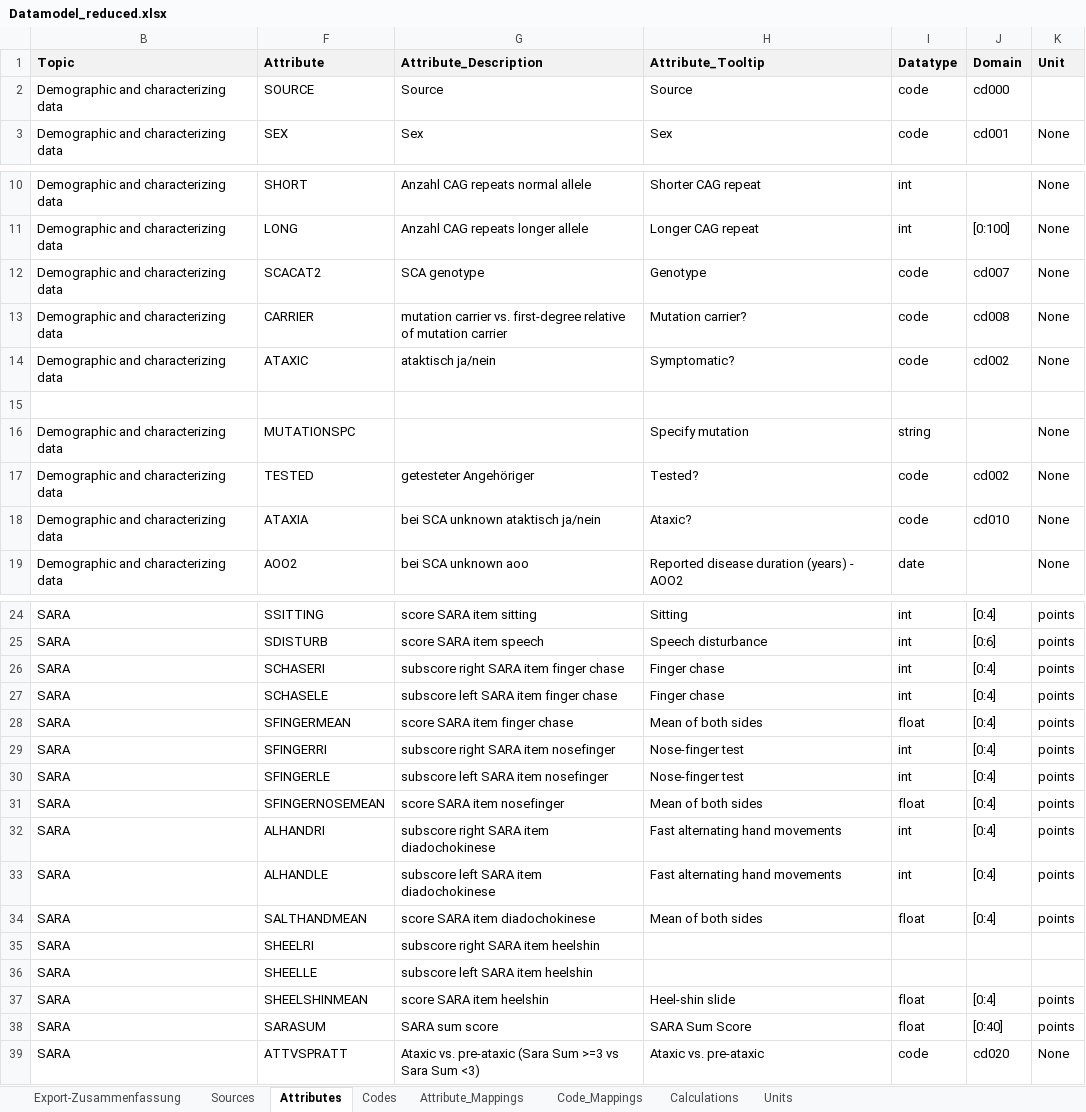
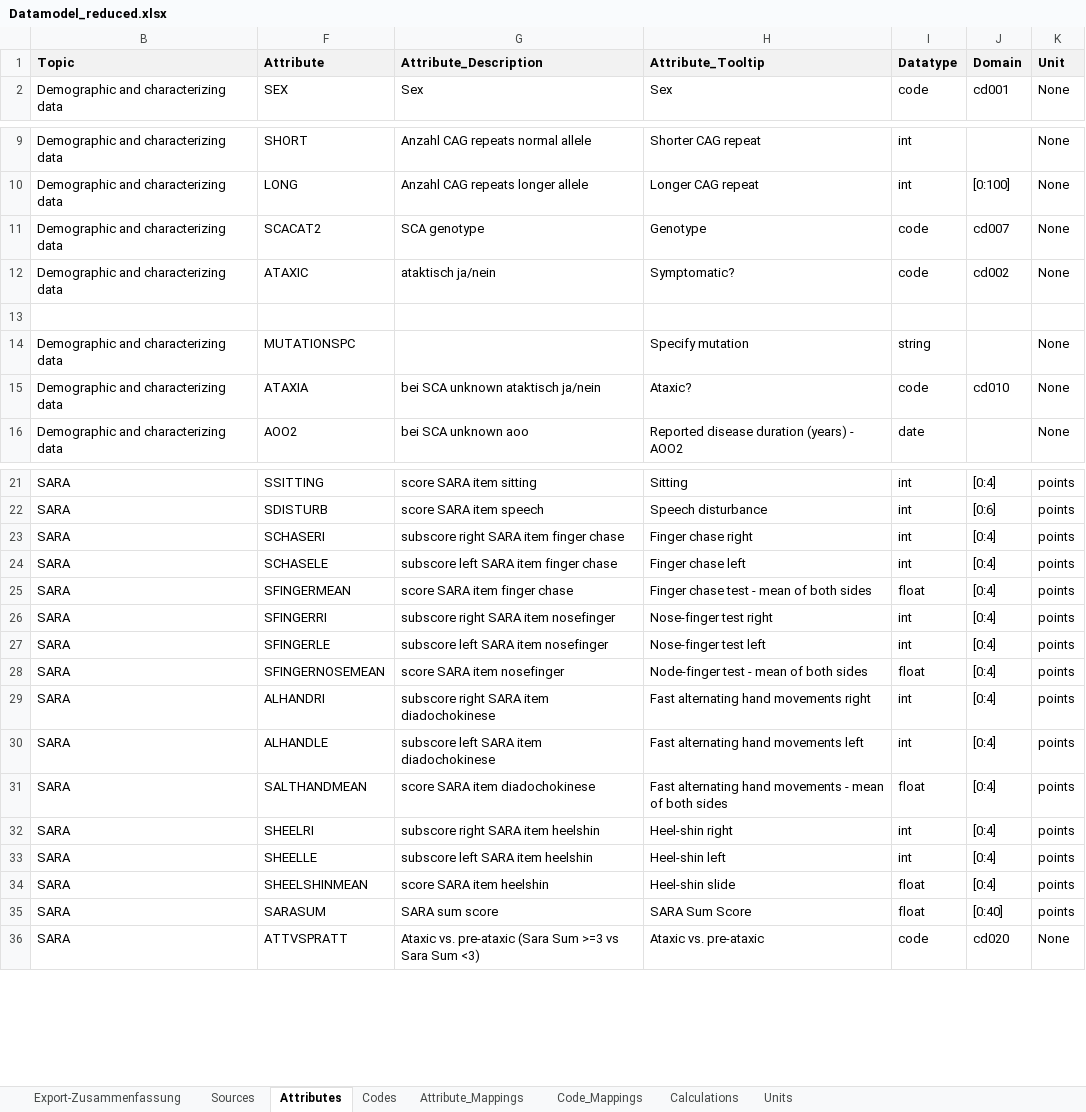
Before and after one commit to DZNE-ataxia-research/SCAview, an Excel workbook: backend/dmodels/Datamodel_reduced.xlsx, sheet Attributes, drawn as a sheet; only a part is shown, gaps mark what is left out; values as stored, in another font and other column widths than the file's, no borders; removed rows and columns are numbered as before the commit, all else as after; the diff covers the shown part only; the diff names each change by its address in the sheet, - before the commit and + after, or states it on an @@ line.

```diff
--- a/backend/dmodels/Datamodel_reduced.xlsx (sheet Attributes)
+++ b/backend/dmodels/Datamodel_reduced.xlsx (sheet Attributes)
-row 2: Demographic and characterizing data | SOURCE | Source | Source | code | cd000
-row 13: Demographic and characterizing data | CARRIER | mutation carrier vs. first-degree relative of mutation carrier | Mutation carrier? | code | cd008 | None
-row 17: Demographic and characterizing data | TESTED | getesteter Angehöriger | Tested? | code | cd002 | None
-H23 (Attribute_Tooltip): Finger chase
+H23 (Attribute_Tooltip): Finger chase right
-H24 (Attribute_Tooltip): Finger chase
+H24 (Attribute_Tooltip): Finger chase left
-H25 (Attribute_Tooltip): Mean of both sides
+H25 (Attribute_Tooltip): Finger chase test - mean of both sides
-H26 (Attribute_Tooltip): Nose-finger test
+H26 (Attribute_Tooltip): Nose-finger test right
-H27 (Attribute_Tooltip): Nose-finger test
+H27 (Attribute_Tooltip): Nose-finger test left
-H28 (Attribute_Tooltip): Mean of both sides
+H28 (Attribute_Tooltip): Node-finger test - mean of both sides
-H29 (Attribute_Tooltip): Fast alternating hand movements
+H29 (Attribute_Tooltip): Fast alternating hand movements right
-H30 (Attribute_Tooltip): Fast alternating hand movements
+H30 (Attribute_Tooltip): Fast alternating hand movements left
-H31 (Attribute_Tooltip): Mean of both sides
+H31 (Attribute_Tooltip): Fast alternating hand movements - mean of both sides
-H32 (Attribute_Tooltip): (empty)
+H32 (Attribute_Tooltip): Heel-shin right
-I32:I33 (Datatype): (empty)
+I32:I33 (Datatype): int
-J32:J33 (Domain): (empty)
+J32:J33 (Domain): [0:4]
-K32:K33 (Unit): (empty)
+K32:K33 (Unit): points
-H33 (Attribute_Tooltip): (empty)
+H33 (Attribute_Tooltip): Heel-shin left
```
Also changed, not shown: 37 edited cells elsewhere in this sheet, sheet Codes, hidden cells, 9 other files.
